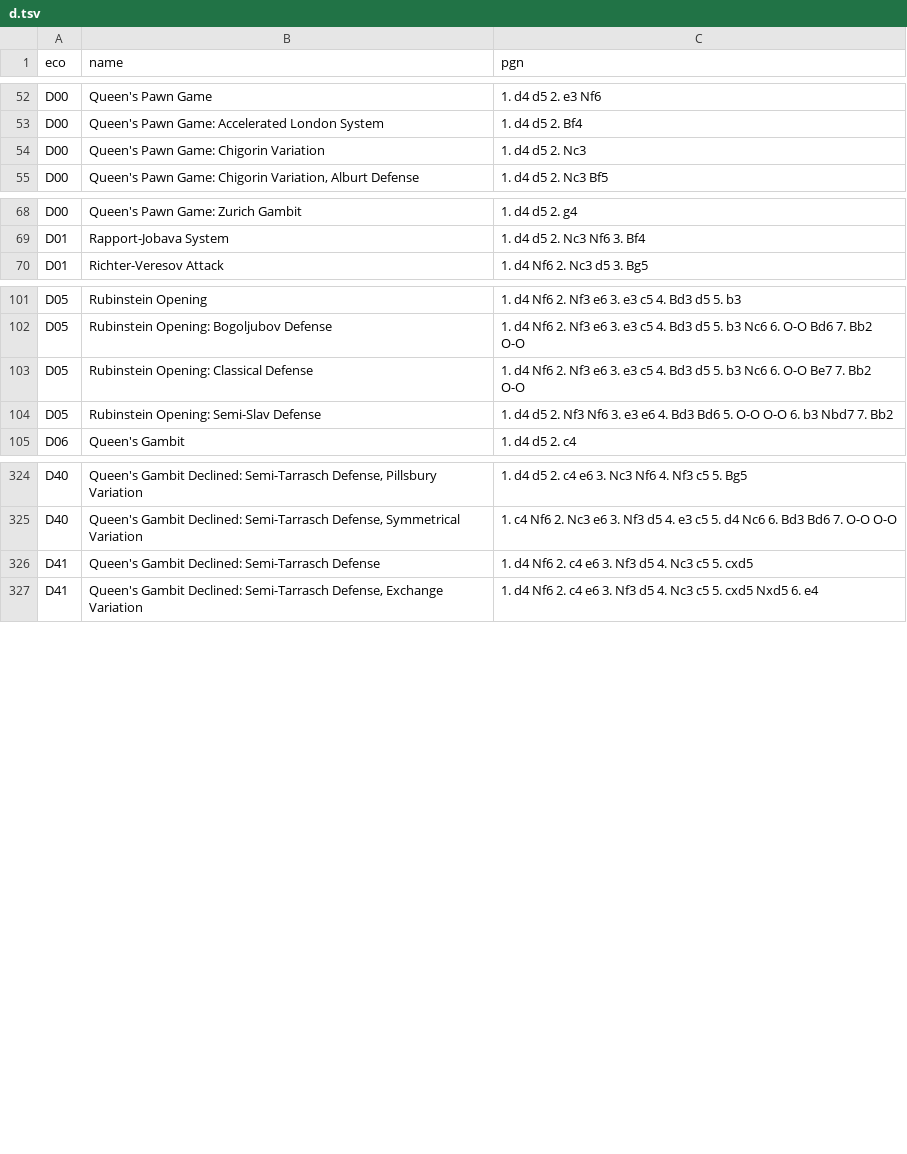
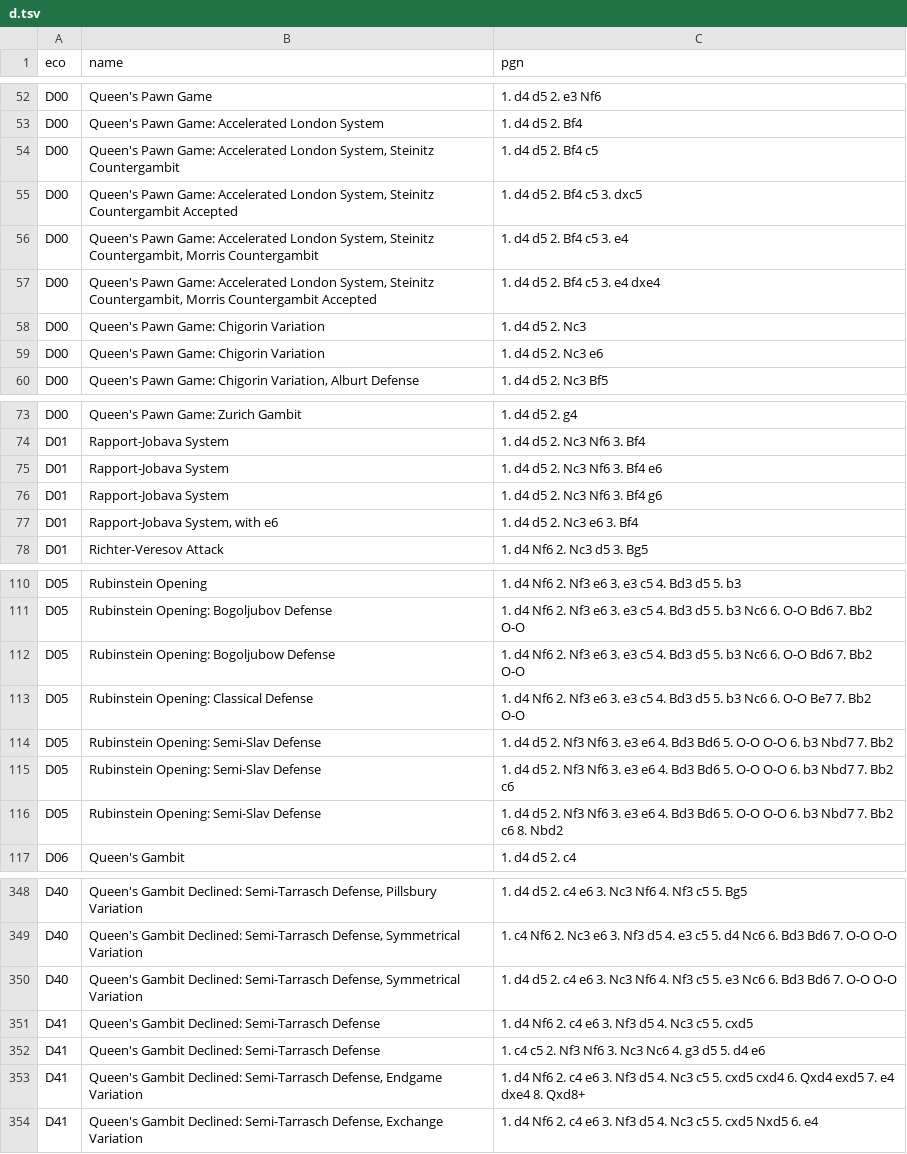
Before and after one commit to Pawn-Appetit/pawn-appetit, a TSV file: src-tauri/data/d.tsv, drawn as a sheet; only a part is shown, gaps mark what is left out; the diff covers the shown part only.

```diff
--- a/src-tauri/data/d.tsv
+++ b/src-tauri/data/d.tsv
@@ -53,3 +53,8 @@ D00	Queen's Pawn Game	1. d4 d5 2. e3 Nf6
 D00	Queen's Pawn Game: Accelerated London System	1. d4 d5 2. Bf4
+D00	Queen's Pawn Game: Accelerated London System, Steinitz Countergambit	1. d4 d5 2. Bf4 c5
+D00	Queen's Pawn Game: Accelerated London System, Steinitz Countergambit Accepted	1. d4 d5 2. Bf4 c5 3. dxc5
+D00	Queen's Pawn Game: Accelerated London System, Steinitz Countergambit, Morris Countergambit	1. d4 d5 2. Bf4 c5 3. e4
+D00	Queen's Pawn Game: Accelerated London System, Steinitz Countergambit, Morris Countergambit Accepted	1. d4 d5 2. Bf4 c5 3. e4 dxe4
 D00	Queen's Pawn Game: Chigorin Variation	1. d4 d5 2. Nc3
+D00	Queen's Pawn Game: Chigorin Variation	1. d4 d5 2. Nc3 e6
 D00	Queen's Pawn Game: Chigorin Variation, Alburt Defense	1. d4 d5 2. Nc3 Bf5
@@ -69,2 +74,5 @@ D00	Queen's Pawn Game: Zurich Gambit	1. d4 d5 2. g4
 D01	Rapport-Jobava System	1. d4 d5 2. Nc3 Nf6 3. Bf4
+D01	Rapport-Jobava System	1. d4 d5 2. Nc3 Nf6 3. Bf4 e6
+D01	Rapport-Jobava System	1. d4 d5 2. Nc3 Nf6 3. Bf4 g6
+D01	Rapport-Jobava System, with e6	1. d4 d5 2. Nc3 e6 3. Bf4
 D01	Richter-Veresov Attack	1. d4 Nf6 2. Nc3 d5 3. Bg5
@@ -102,4 +111,7 @@ D05	Rubinstein Opening	1. d4 Nf6 2. Nf3 e6 3. e3 c5 4. Bd3 d5 5. b3
 D05	Rubinstein Opening: Bogoljubov Defense	1. d4 Nf6 2. Nf3 e6 3. e3 c5 4. Bd3 d5 5. b3 Nc6 6. O-O Bd6 7. Bb2 O-O
+D05	Rubinstein Opening: Bogoljubow Defense	1. d4 Nf6 2. Nf3 e6 3. e3 c5 4. Bd3 d5 5. b3 Nc6 6. O-O Bd6 7. Bb2 O-O
 D05	Rubinstein Opening: Classical Defense	1. d4 Nf6 2. Nf3 e6 3. e3 c5 4. Bd3 d5 5. b3 Nc6 6. O-O Be7 7. Bb2 O-O
 D05	Rubinstein Opening: Semi-Slav Defense	1. d4 d5 2. Nf3 Nf6 3. e3 e6 4. Bd3 Bd6 5. O-O O-O 6. b3 Nbd7 7. Bb2
+D05	Rubinstein Opening: Semi-Slav Defense	1. d4 d5 2. Nf3 Nf6 3. e3 e6 4. Bd3 Bd6 5. O-O O-O 6. b3 Nbd7 7. Bb2 c6
+D05	Rubinstein Opening: Semi-Slav Defense	1. d4 d5 2. Nf3 Nf6 3. e3 e6 4. Bd3 Bd6 5. O-O O-O 6. b3 Nbd7 7. Bb2 c6 8. Nbd2
 D06	Queen's Gambit	1. d4 d5 2. c4
@@ -325,3 +349,6 @@ D40	Queen's Gambit Declined: Semi-Tarrasch Defense, Pillsbury Variation	1. d4 d5
 D40	Queen's Gambit Declined: Semi-Tarrasch Defense, Symmetrical Variation	1. c4 Nf6 2. Nc3 e6 3. Nf3 d5 4. e3 c5 5. d4 Nc6 6. Bd3 Bd6 7. O-O O-O
+D40	Queen's Gambit Declined: Semi-Tarrasch Defense, Symmetrical Variation	1. d4 d5 2. c4 e6 3. Nc3 Nf6 4. Nf3 c5 5. e3 Nc6 6. Bd3 Bd6 7. O-O O-O
 D41	Queen's Gambit Declined: Semi-Tarrasch Defense	1. d4 Nf6 2. c4 e6 3. Nf3 d5 4. Nc3 c5 5. cxd5
+D41	Queen's Gambit Declined: Semi-Tarrasch Defense	1. c4 c5 2. Nf3 Nf6 3. Nc3 Nc6 4. g3 d5 5. d4 e6
+D41	Queen's Gambit Declined: Semi-Tarrasch Defense, Endgame Variation	1. d4 Nf6 2. c4 e6 3. Nf3 d5 4. Nc3 c5 5. cxd5 cxd4 6. Qxd4 exd5 7. e4 dxe4 8. Qxd8+
 D41	Queen's Gambit Declined: Semi-Tarrasch Defense, Exchange Variation	1. d4 Nf6 2. c4 e6 3. Nf3 d5 4. Nc3 c5 5. cxd5 Nxd5 6. e4
```
Also changed, not shown: 32 added rows, 1 removed row and 2 moved rows elsewhere in this file, src-tauri/data/b.tsv, 54 other files.
